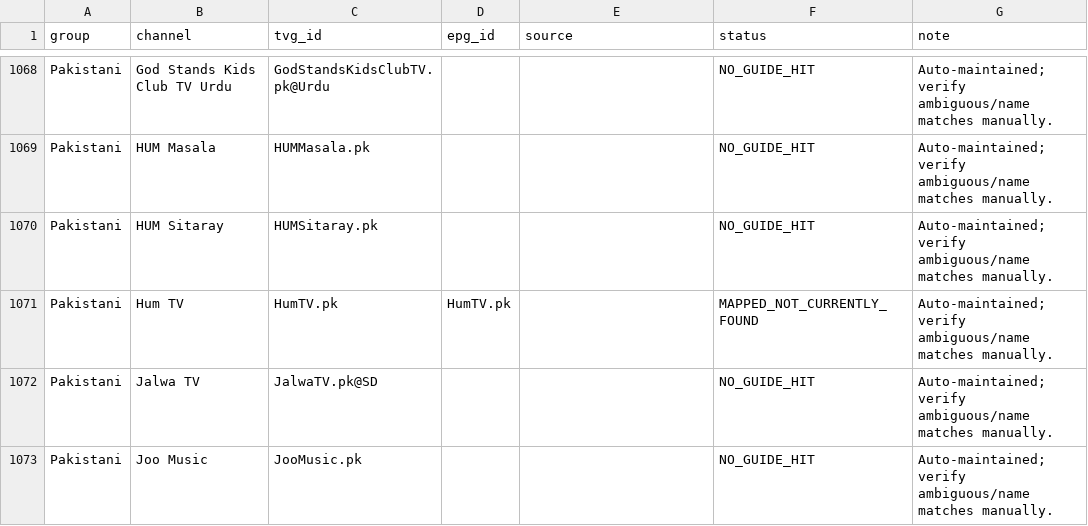
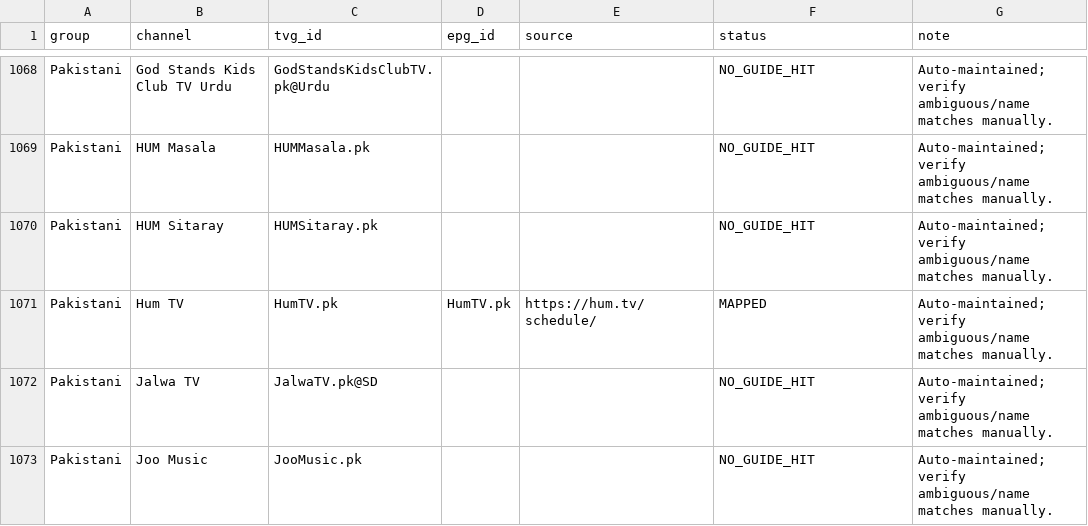
Before and after one commit to saeidrahmanbd/BDIX-IPTV, a CSV file: reports/epg-channel-mapping.csv, drawn as a sheet; only a part is shown, gaps mark what is left out.

```diff
--- a/reports/epg-channel-mapping.csv
+++ b/reports/epg-channel-mapping.csv
@@ -1070,3 +1070,3 @@ Pakistani,HUM Masala,HUMMasala.pk,,,NO_GUIDE_HIT,Auto-maintained; verify ambiguo
 Pakistani,HUM Sitaray,HUMSitaray.pk,,,NO_GUIDE_HIT,Auto-maintained; verify ambiguous/name matches manually.
-Pakistani,Hum TV,HumTV.pk,HumTV.pk,,MAPPED_NOT_CURRENTLY_FOUND,Auto-maintained; verify ambiguous/name matches manually.
+Pakistani,Hum TV,HumTV.pk,HumTV.pk,https://hum.tv/schedule/,MAPPED,Auto-maintained; verify ambiguous/name matches manually.
 Pakistani,Jalwa TV,JalwaTV.pk@SD,,,NO_GUIDE_HIT,Auto-maintained; verify ambiguous/name matches manually.
```
Also changed, not shown: 10 other files.
